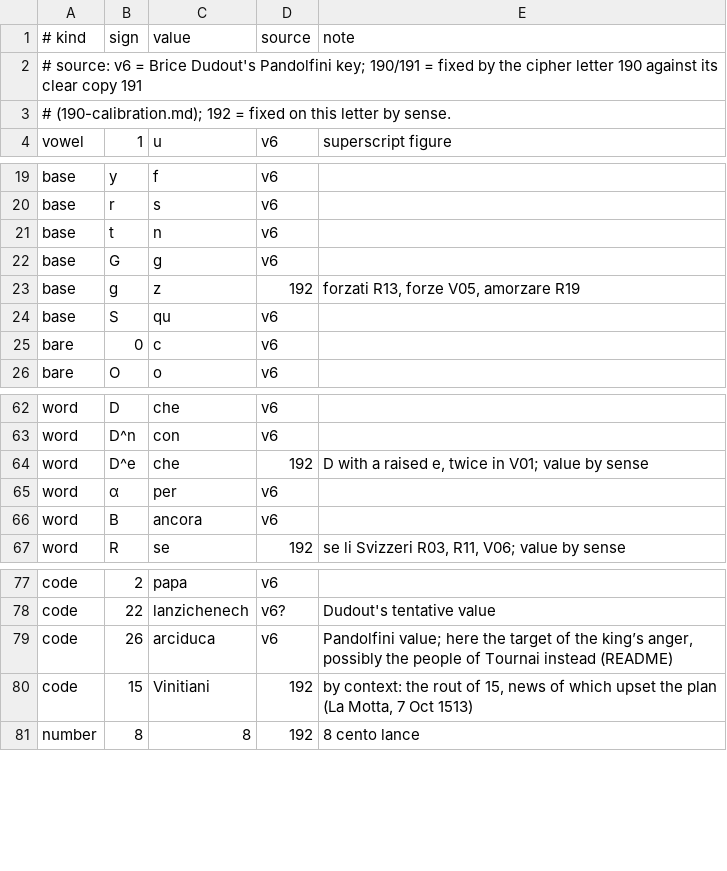
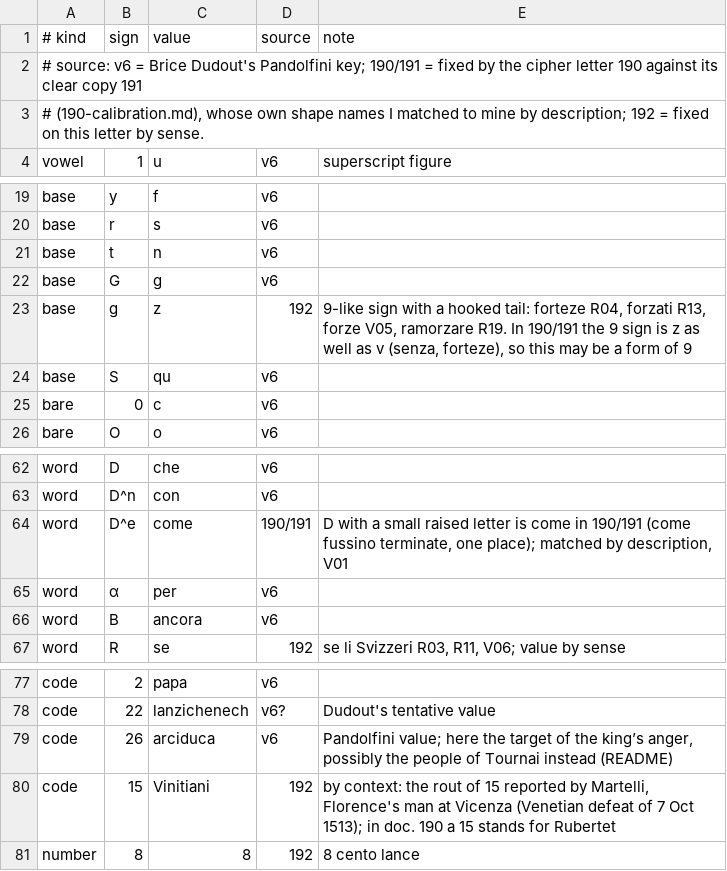
Before and after one commit to aaymeloglu/unsolved-ciphers, a TSV file: amiens-1513/key.tsv, drawn as a sheet; only a part is shown, gaps mark what is left out.

```diff
--- a/amiens-1513/key.tsv
+++ b/amiens-1513/key.tsv
@@ -2,3 +2,3 @@
 # source: v6 = Brice Dudout's Pandolfini key; 190/191 = fixed by the cipher letter 190 against its clear copy 191
-#         (190-calibration.md); 192 = fixed on this letter by sense.
+#         (190-calibration.md), whose own shape names I matched to mine by description; 192 = fixed on this letter by sense.
 vowel	1	u	v6	superscript figure
@@ -22,3 +22,3 @@ base	t	n	v6
 base	G	g	v6	
-base	g	z	192	forzati R13, forze V05, amorzare R19
+base	g	z	192	9-like sign with a hooked tail: forteze R04, forzati R13, forze V05, ramorzare R19. In 190/191 the 9 sign is z as well as v (senza, forteze), so this may be a form of 9
 base	S	qu	v6	
@@ -63,3 +63,3 @@ word	D	che	v6
 word	D^n	con	v6	
-word	D^e	che	192	D with a raised e, twice in V01; value by sense
+word	D^e	come	190/191	D with a small raised letter is come in 190/191 (come fussino terminate, one place); matched by description, V01
 word	α	per	v6	
@@ -79,3 +79,3 @@ code	22	lanzichenech	v6?	Dudout's tentative value
 code	26	arciduca	v6	Pandolfini value; here the target of the king’s anger, possibly the people of Tournai instead (README)
-code	15	Vinitiani	192	by context: the rout of 15, news of which upset the plan (La Motta, 7 Oct 1513)
+code	15	Vinitiani	192	by context: the rout of 15 reported by Martelli, Florence's man at Vicenza (Venetian defeat of 7 Oct 1513); in doc. 190 a 15 stands for Rubertet
 number	8	8	192	8 cento lance
```
Also changed, not shown: amiens-1513/190-alignment.tsv, 10 other files.
